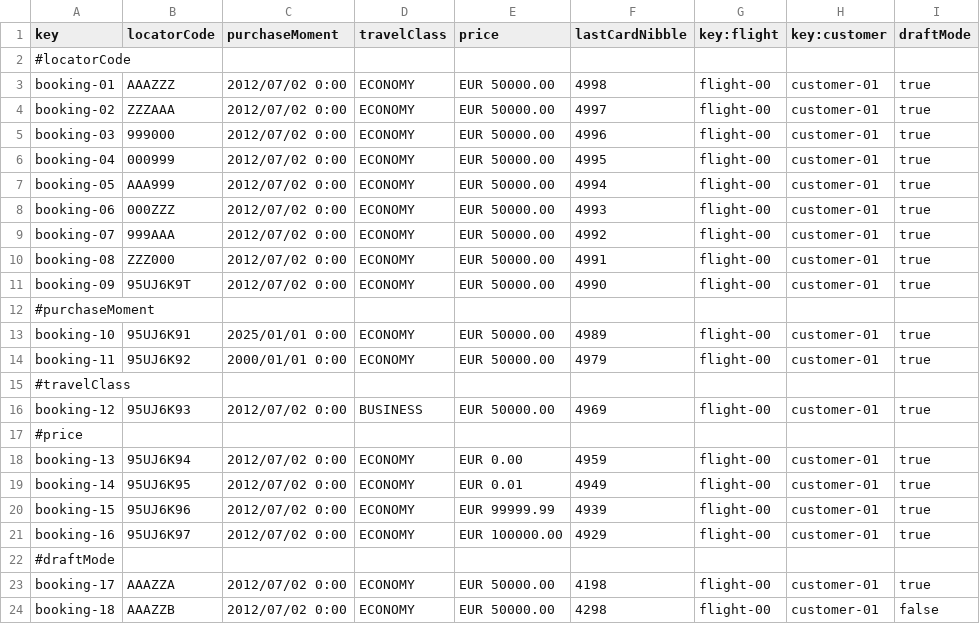
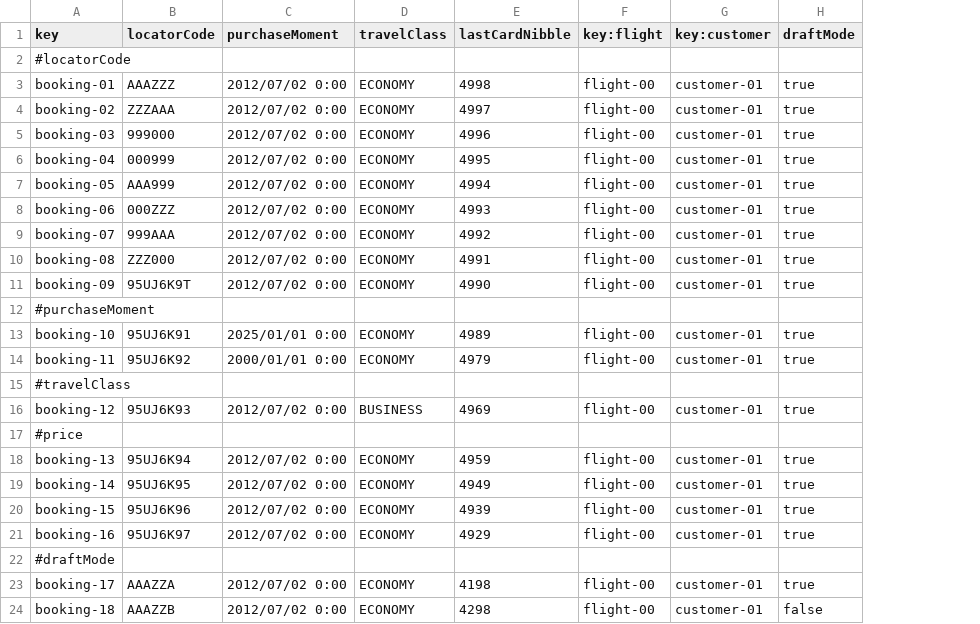
Before and after one commit to JoaquinBorjaLeon/C1-047-Acme-ANS-D03, a CSV file: src/main/resources/WEB-INF/data/sample/booking.csv, drawn as a sheet; the diff names each change by its address in the sheet, - before the commit and + after, or states it on an @@ line.

Commit message:
fix: Made price attribute transient
Refs #10

```diff
--- a/src/main/resources/WEB-INF/data/sample/booking.csv
+++ b/src/main/resources/WEB-INF/data/sample/booking.csv
-column E (price), rows 3-24: EUR 50000.00 | EUR 50000.00 | EUR 50000.00 | EUR 50000.00 | EUR 50000.00 | EUR 50000.00 | EUR 50000.00 | EUR 50000.00 | EUR 50000.00 |  | EUR 50000.00 | EUR 50000.00 |  | EUR 50000.00 |  | EUR 0.00 | EUR 0.01 | EUR 99999.99 | EUR 100000.00 |  | EUR 50000.00 | EUR 50000.00
```
Also changed, not shown: 8 other files.
